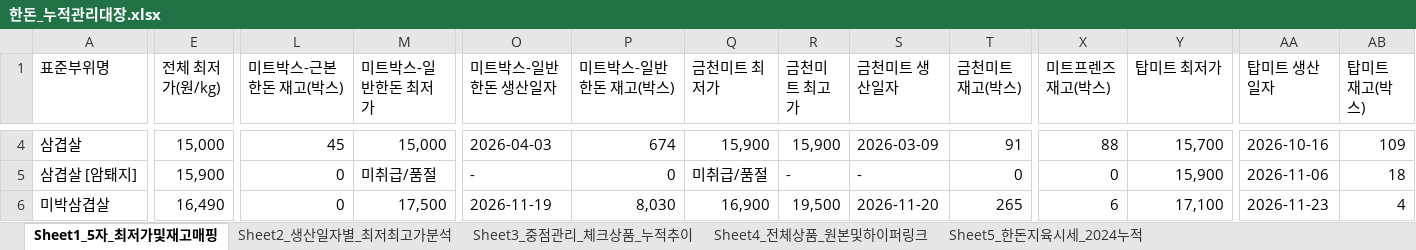
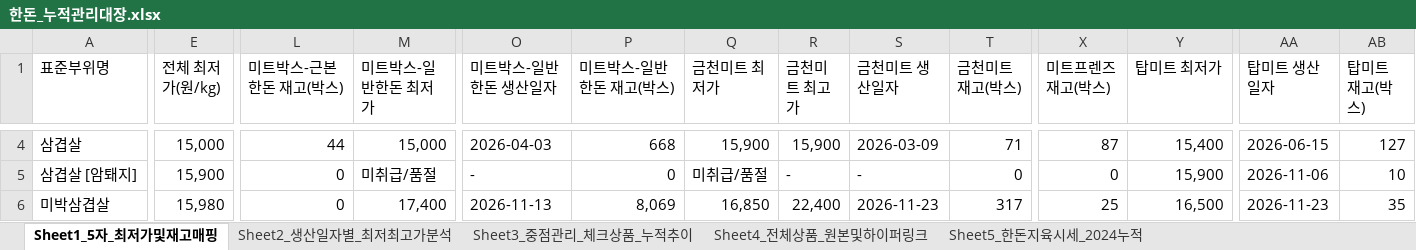
Before and after one commit to lks230325/daesanpork, an Excel workbook: static_data/한돈_누적관리대장.xlsx, sheet Sheet1_5자_최저가및재고매핑, drawn as a sheet; only a part is shown, gaps mark what is left out; values as stored, in another font and other column widths than the file's, no cell formats; the diff covers the shown part only; the diff names each change by its address in the sheet, - before the commit and + after, or states it on an @@ line.

```diff
--- a/static_data/한돈_누적관리대장.xlsx (sheet Sheet1_5자_최저가및재고매핑)
+++ b/static_data/한돈_누적관리대장.xlsx (sheet Sheet1_5자_최저가및재고매핑)
-L4 (미트박스-근본한돈 재고(박스)): 45
+L4 (미트박스-근본한돈 재고(박스)): 44
-P4 (미트박스-일반한돈 재고(박스)): 674
+P4 (미트박스-일반한돈 재고(박스)): 668
-T4 (금천미트 재고(박스)): 91
+T4 (금천미트 재고(박스)): 71
-X4 (미트프렌즈 재고(박스)): 88
+X4 (미트프렌즈 재고(박스)): 87
-Y4 (탑미트 최저가): 15,700
+Y4 (탑미트 최저가): 15,400
-AA4 (탑미트 생산일자): 2026-10-16
+AA4 (탑미트 생산일자): 2026-06-15
-AB4 (탑미트 재고(박스)): 109
+AB4 (탑미트 재고(박스)): 127
-AB5 (탑미트 재고(박스)): 18
+AB5 (탑미트 재고(박스)): 10
-E6 (전체 최저가(원/kg)): 16,490
+E6 (전체 최저가(원/kg)): 15,980
-M6 (미트박스-일반한돈 최저가): 17,500
+M6 (미트박스-일반한돈 최저가): 17,400
-O6 (미트박스-일반한돈 생산일자): 2026-11-19
+O6 (미트박스-일반한돈 생산일자): 2026-11-13
-P6 (미트박스-일반한돈 재고(박스)): 8,030
+P6 (미트박스-일반한돈 재고(박스)): 8,069
-Q6 (금천미트 최저가): 16,900
+Q6 (금천미트 최저가): 16,850
-R6 (금천미트 최고가): 19,500
+R6 (금천미트 최고가): 22,400
-S6 (금천미트 생산일자): 2026-11-20
+S6 (금천미트 생산일자): 2026-11-23
-T6 (금천미트 재고(박스)): 265
+T6 (금천미트 재고(박스)): 317
-X6 (미트프렌즈 재고(박스)): 6
+X6 (미트프렌즈 재고(박스)): 25
-Y6 (탑미트 최저가): 17,100
+Y6 (탑미트 최저가): 16,500
-AB6 (탑미트 재고(박스)): 4
+AB6 (탑미트 재고(박스)): 35
```
Also changed, not shown: 1 added row and 515 edited cells elsewhere in this sheet, sheet Sheet4_전체상품_원본및하이퍼링크, sheet Sheet2_생산일자별_최저최고가분석, sheet Sheet3_중점관리_체크상품_누적추이, sheet Sheet5_한돈지육시세_2024누적, cell formats, 12 other files.
